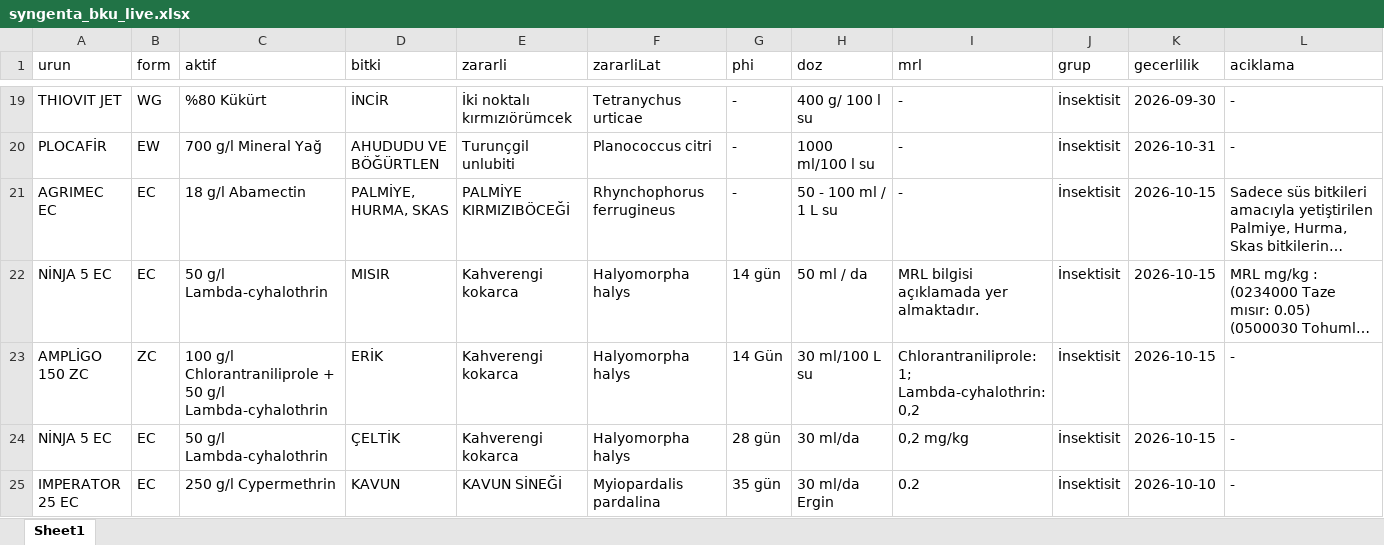
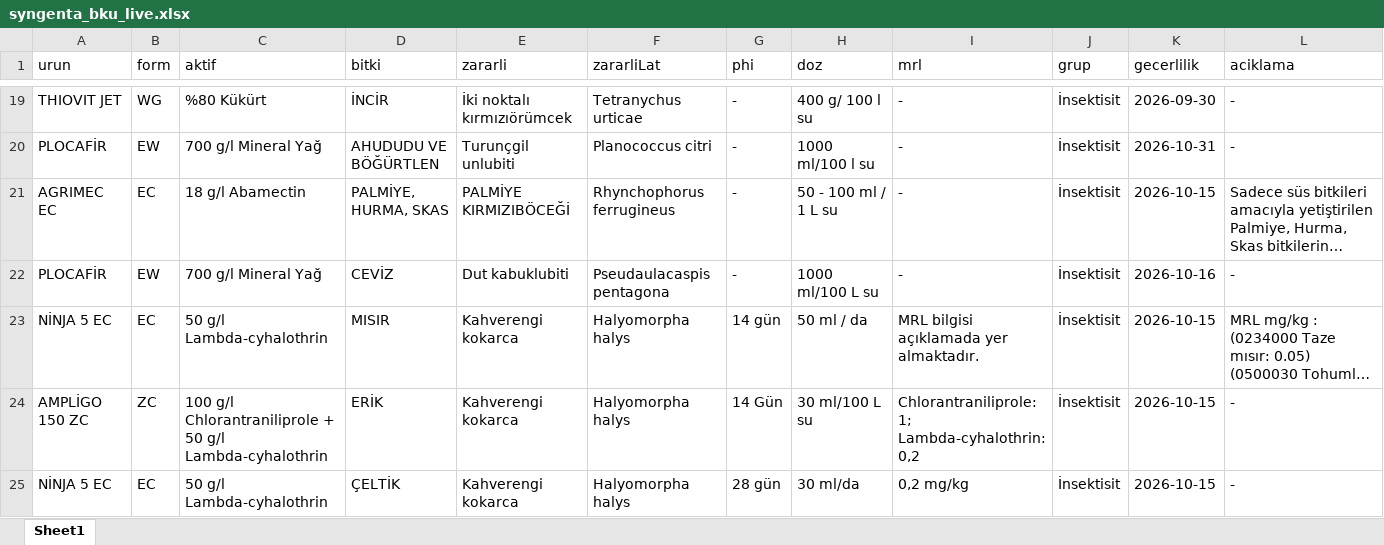
Before and after one commit to koselerkubra-bot/gecicitavsiye, an Excel workbook: syngenta_bku_live.xlsx, sheet Sheet1, drawn as a sheet; only a part is shown, gaps mark what is left out; the shorter side is filled out with more unchanged rows; long unchanged cells end in …; values as stored, in another font and other column widths than the file's, no borders; the diff names each change by its address in the sheet, - before the commit and + after, or states it on an @@ line.

```diff
--- a/syngenta_bku_live.xlsx (sheet Sheet1)
+++ b/syngenta_bku_live.xlsx (sheet Sheet1)
+row 22: PLOCAFİR | EW | 700 g/l Mineral Yağ | CEVİZ | Dut kabuklubiti | Pseudaulacaspis pentagona | - | 1000 ml/100 L su | - | İnsektisit | 2026-10-16 | -
```
Also changed, not shown: 2 other files.
